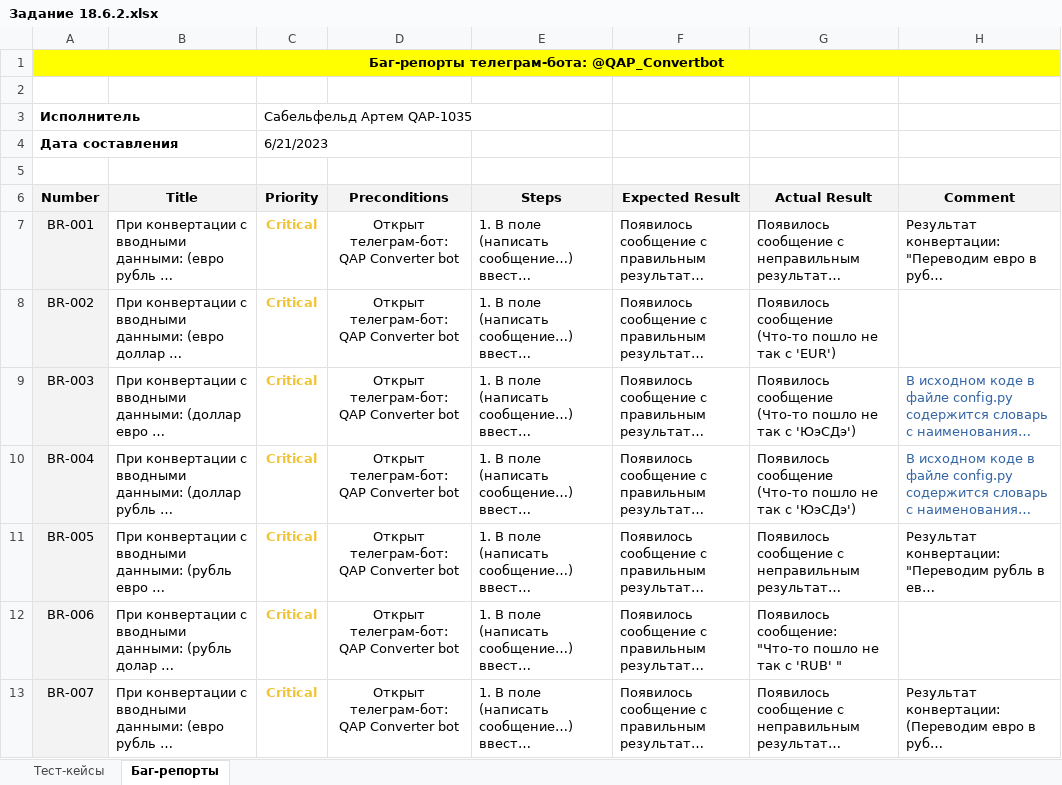
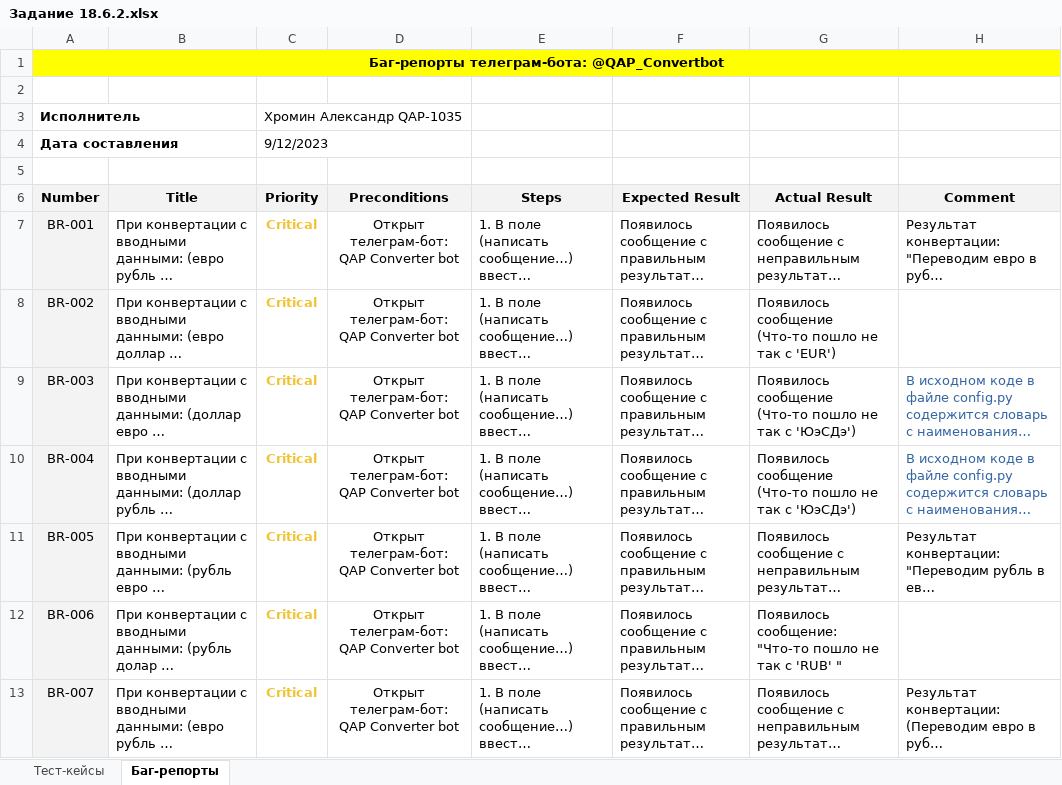
Before and after one commit to aleksandr-hromin/PJ-03, an Excel workbook: Задание 18.6.2.xlsx, sheet Баг-репорты, drawn as a sheet; long unchanged cells end in …; values as stored, in another font and other column widths than the file's, no borders; the diff names each change by its address in the sheet, - before the commit and + after, or states it on an @@ line.

Commit message:
update

```diff
--- a/Задание 18.6.2.xlsx (sheet Баг-репорты)
+++ b/Задание 18.6.2.xlsx (sheet Баг-репорты)
-C3 (Priority): Сабельфельд Артем QAP-1035
+C3 (Priority): Хромин Александр QAP-1035
-C4 (Priority): 6/21/2023
+C4 (Priority): 9/12/2023
```
Also changed, not shown: sheet Тест-кейсы.
